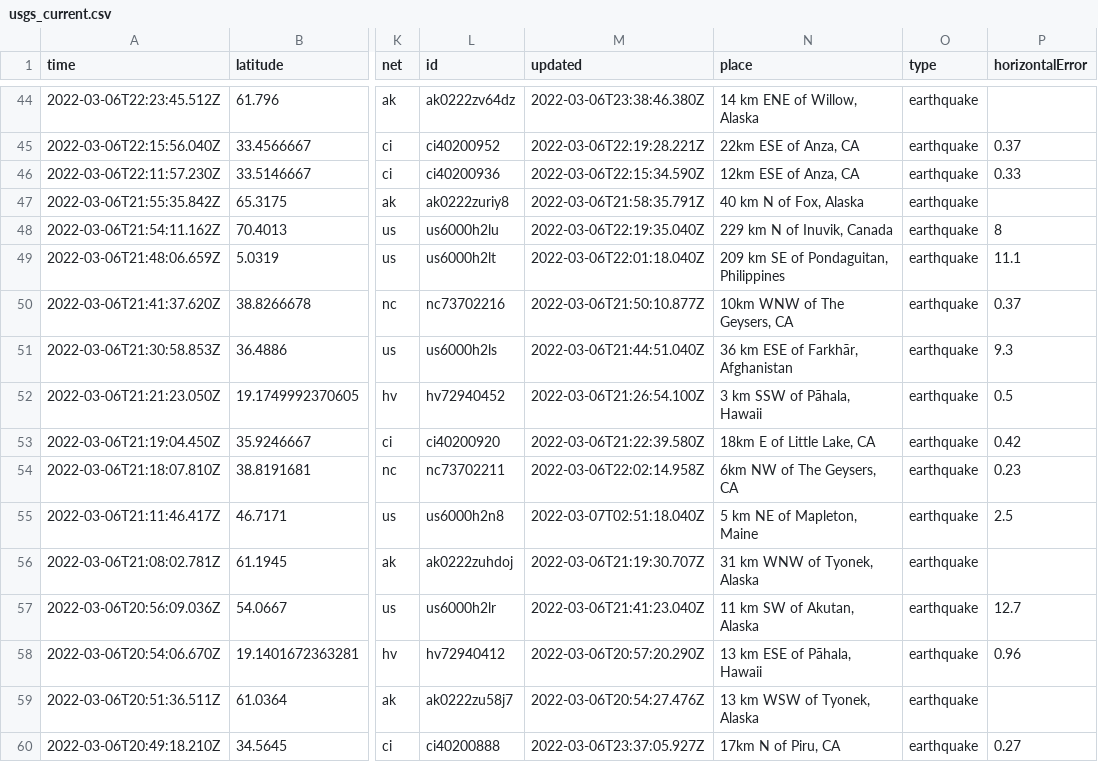
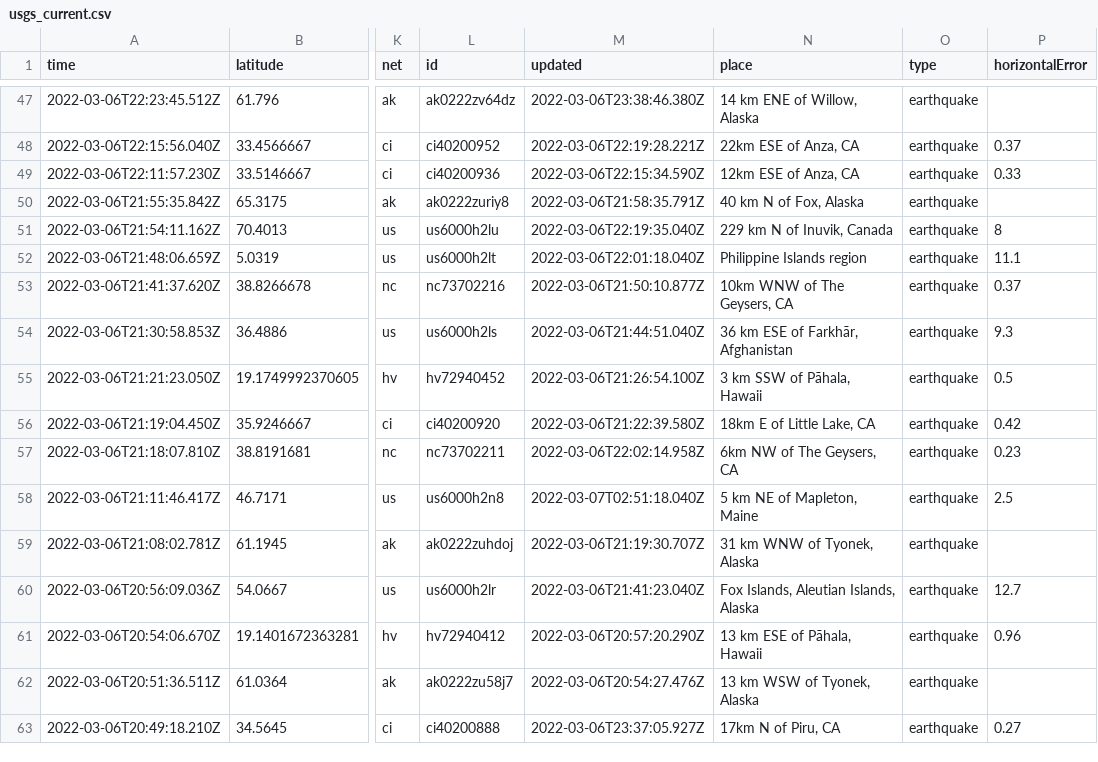
Before and after one commit to sahanasjay/nicar-22-git-actions, a CSV file: usgs_current.csv, drawn as a sheet; only a part is shown, gaps mark what is left out; addresses are those after the commit; the diff covers the shown part only; the diff names each change by its address in the sheet, - before the commit and + after, or states it on an @@ line.

```diff
--- a/usgs_current.csv
+++ b/usgs_current.csv
-N52 (place): 209 km SE of Pondaguitan, Philippines
+N52 (place): Philippine Islands region
-N60 (place): 11 km SW of Akutan, Alaska
+N60 (place): Fox Islands, Aleutian Islands, Alaska
```
Also changed, not shown: 3 added rows and 6 edited cells elsewhere in this file, usgs_main.csv.
